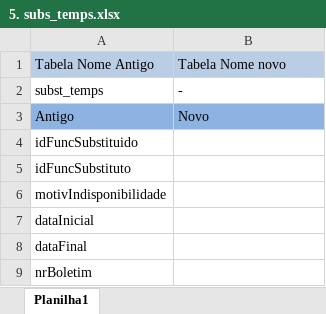
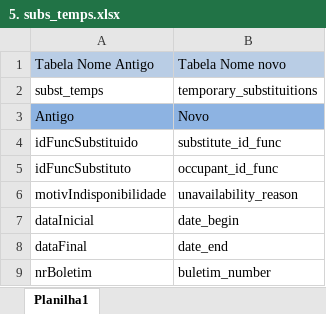
Before and after one commit to darthfreela/project123, an Excel workbook: tabelas novas/5. subs_temps.xlsx, sheet Planilha1, drawn as a sheet; values as stored, in another font and other column widths than the file's, no borders; the diff names each change by its address in the sheet, - before the commit and + after, or states it on an @@ line.

```diff
--- a/tabelas novas/5. subs_temps.xlsx (sheet Planilha1)
+++ b/tabelas novas/5. subs_temps.xlsx (sheet Planilha1)
-B2: -
+B2: temporary_substituitions
-B4: (empty)
+B4: substitute_id_func
-B5: (empty)
+B5: occupant_id_func
-B6: (empty)
+B6: unavailability_reason
-B7: (empty)
+B7: date_begin
-B8: (empty)
+B8: date_end
-B9: (empty)
+B9: buletim_number
```
Also changed, not shown: tabelas novas/1. user.xlsx, tabelas novas/15. licencas.xlsx, 21 other files.
